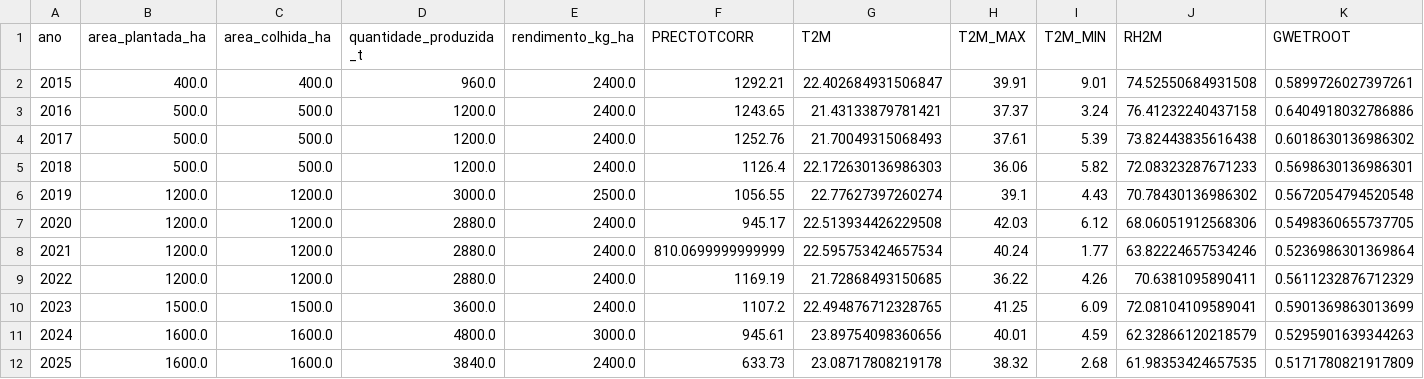
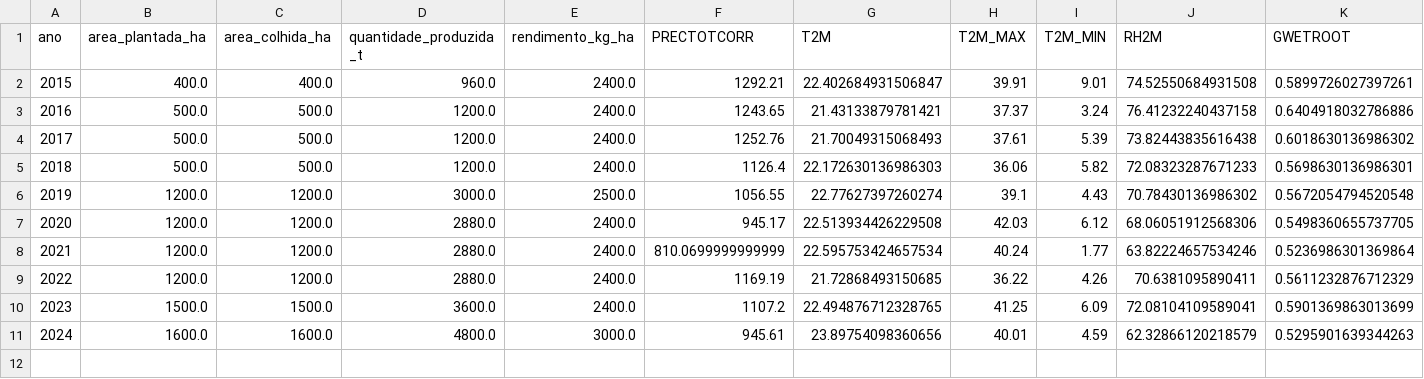
Before and after one commit to SAMUKISZHSD/bx_produtividade_agricola, a CSV file: data/interim/limpo.csv, drawn as a sheet; the diff names each change by its address in the sheet, - before the commit and + after, or states it on an @@ line.

Commit message:
fix: drop 2025 crop data due to unconsolidated IBGE records

```diff
--- a/data/interim/limpo.csv
+++ b/data/interim/limpo.csv
-row 12: 2025 | 1600.0 | 1600.0 | 3840.0 | 2400.0 | 633.73 | 23.08717808219178 | 38.32 | 2.68 | 61.98353424657535 | 0.5171780821917809
```
Also changed, not shown: 3 other files.
